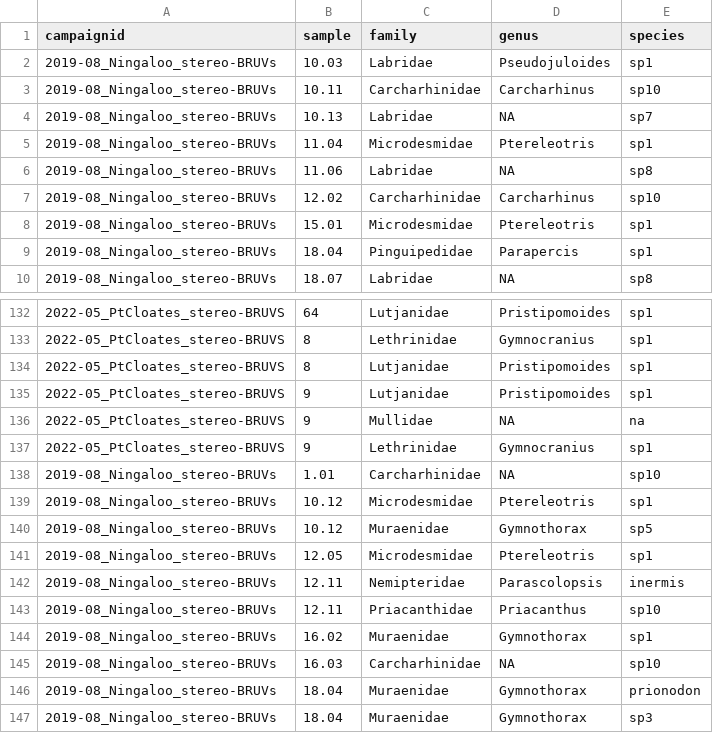
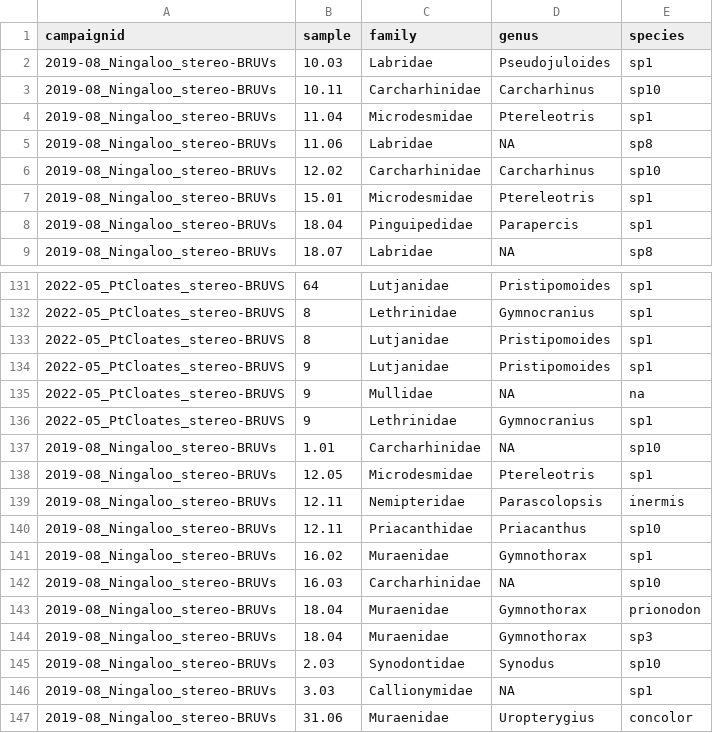
Before and after one commit to UWA-Marine-Ecology-Group-projects/parks-omp-ningaloo, a CSV file: data/errors to check/Parks-Ningaloo-synthesis.length.species.not.previously.observed.csv, drawn as a sheet; only a part is shown, gaps mark what is left out; the shorter side is filled out with more unchanged rows.

```diff
--- a/data/errors to check/Parks-Ningaloo-synthesis.length.species.not.previously.observed.csv
+++ b/data/errors to check/Parks-Ningaloo-synthesis.length.species.not.previously.observed.csv
@@ -3,3 +3,2 @@
 "2019-08_Ningaloo_stereo-BRUVs","10.11","Carcharhinidae","Carcharhinus","sp10"
-"2019-08_Ningaloo_stereo-BRUVs","10.13","Labridae","NA","sp7"
 "2019-08_Ningaloo_stereo-BRUVs","11.04","Microdesmidae","Ptereleotris","sp1"
@@ -138,4 +137,2 @@
 "2019-08_Ningaloo_stereo-BRUVs","1.01","Carcharhinidae","NA","sp10"
-"2019-08_Ningaloo_stereo-BRUVs","10.12","Microdesmidae","Ptereleotris","sp1"
-"2019-08_Ningaloo_stereo-BRUVs","10.12","Muraenidae","Gymnothorax","sp5"
 "2019-08_Ningaloo_stereo-BRUVs","12.05","Microdesmidae","Ptereleotris","sp1"
```
Also changed, not shown: data/errors to check/Parks-Ningaloo-synthesis.maxn.species.not.previously.observed.csv, data/errors to check/Parks-Ningaloo-synthesis_check.mass.csv, 21 other files.
